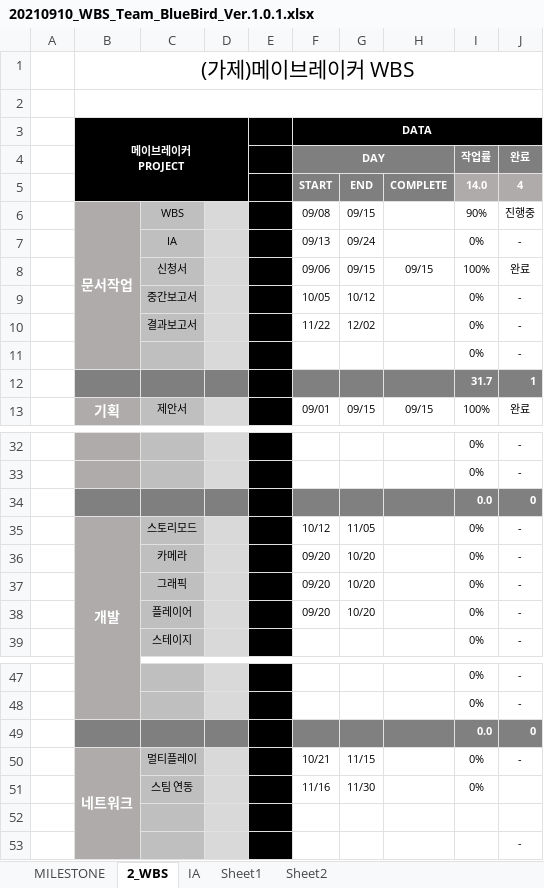
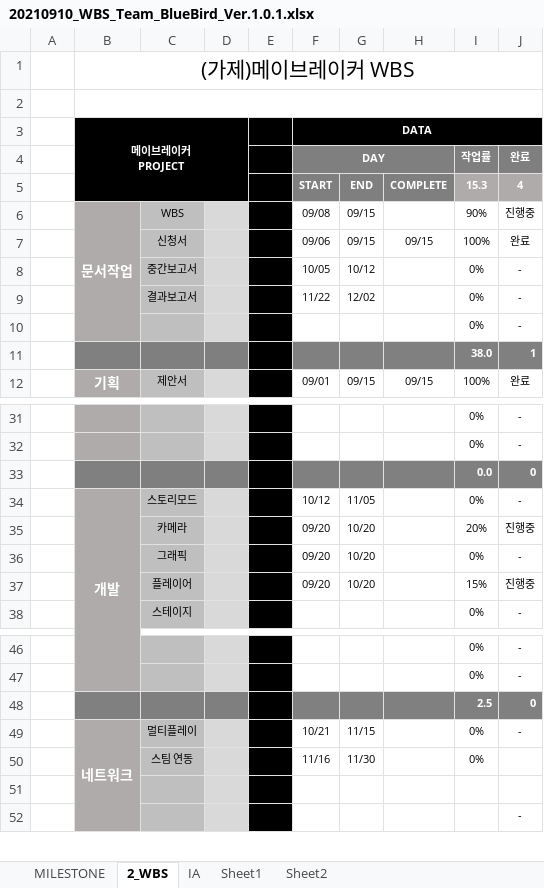
Before and after one commit to hhj3258/RuleMate_Project, an Excel workbook: docs/WBS/20210910_WBS_Team_BlueBird_Ver.1.0.1.xlsx, sheet 2_WBS, drawn as a sheet; only a part is shown, gaps mark what is left out; values as stored, in another font and other column widths than the file's, no borders; conditional formats not drawn; removed rows and columns are numbered as before the commit, all else as after; the diff names each change by its address in the sheet, - before the commit and + after, or states it on an @@ line.

Commit message:
docs : wbs 개발 진척도 업데이트

```diff
--- a/docs/WBS/20210910_WBS_Team_BlueBird_Ver.1.0.1.xlsx (sheet 2_WBS)
+++ b/docs/WBS/20210910_WBS_Team_BlueBird_Ver.1.0.1.xlsx (sheet 2_WBS)
-I5 (작업률): 14.0
+I5 (작업률): 15.3
-row 7:  |  | IA |  |  | 09/13 | 09/24 |  | 0% | -
-I11 (작업률): 31.7
+I11 (작업률): 38.0
-I35 (작업률): 0%
+I35 (작업률): 20%
-J35 (완료): -
+J35 (완료): 진행중
-I37 (작업률): 0%
+I37 (작업률): 15%
-J37 (완료): -
+J37 (완료): 진행중
-I48 (작업률): 0.0
+I48 (작업률): 2.5
```
Also changed, not shown: formulas that keep their value.
